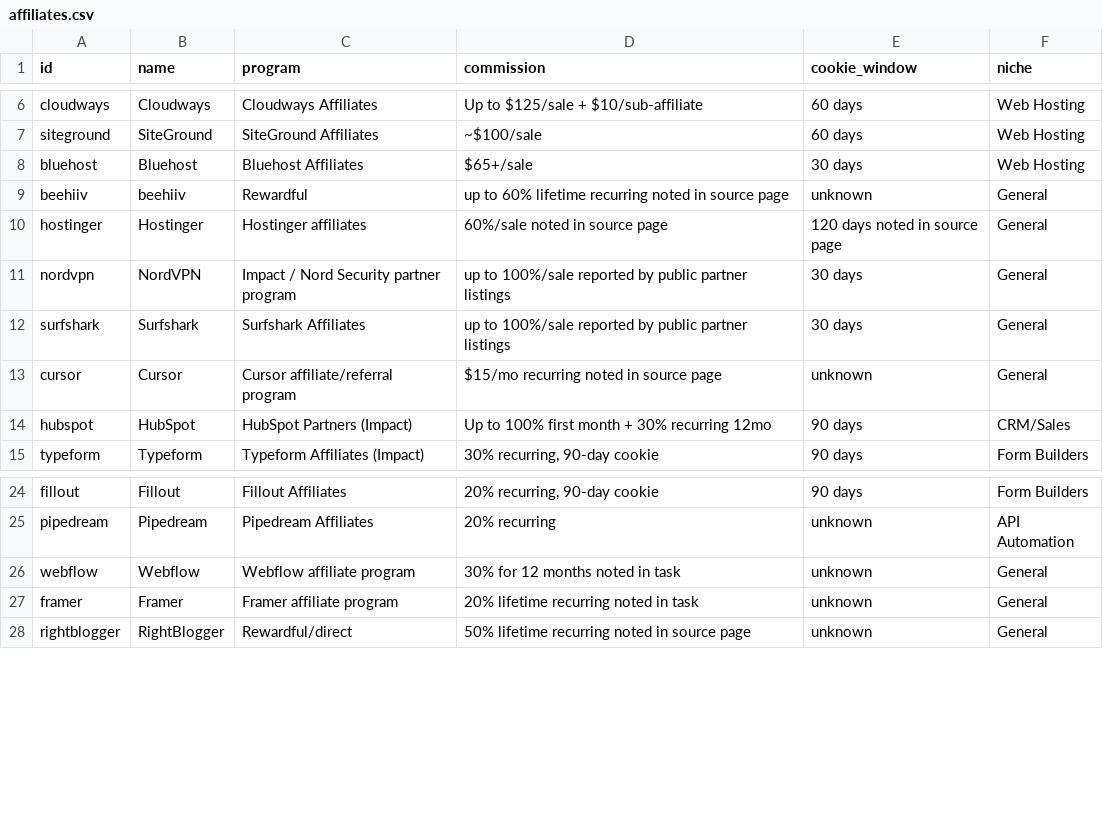
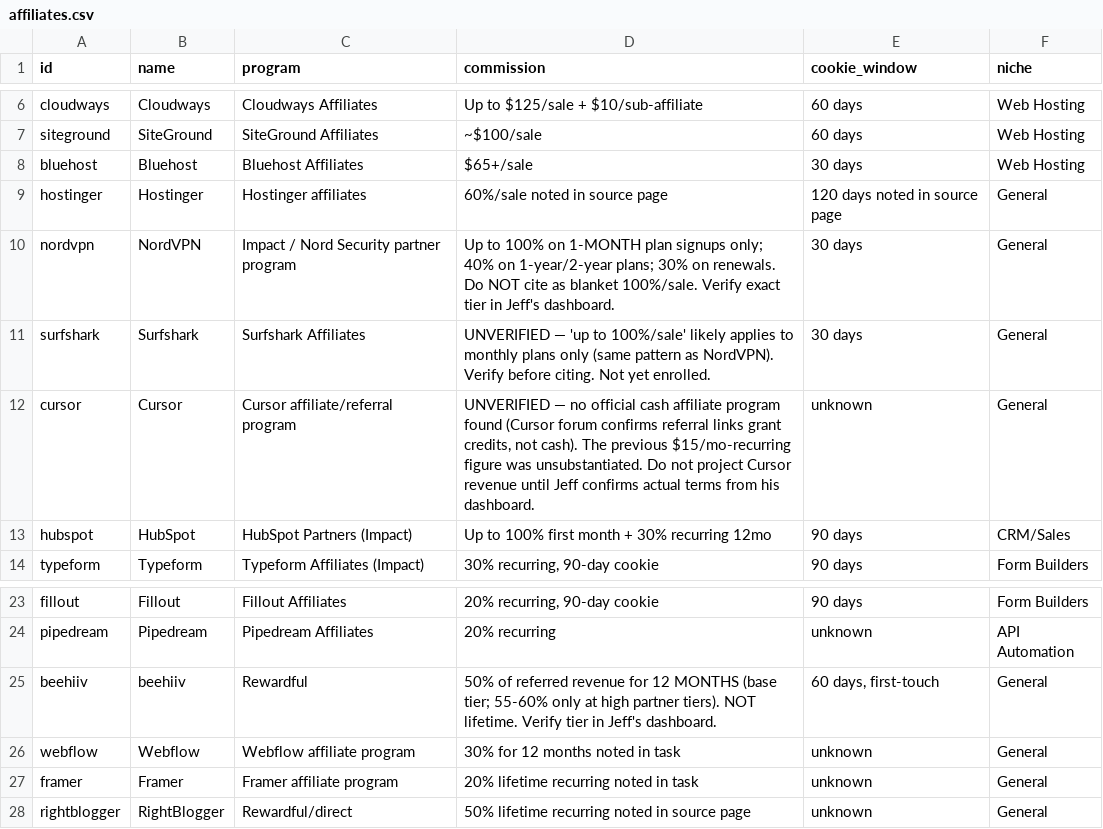
Before and after one commit to scout-ai-bot/workflow-pack-lab, a CSV file: data/affiliates.csv, drawn as a sheet; only a part is shown, gaps mark what is left out.

Commit message:
fix: correct false affiliate commission claims (NordVPN tiers, beehiiv 50%/12mo not lifetime, Cursor has no cash program)

```diff
--- a/data/affiliates.csv
+++ b/data/affiliates.csv
@@ -8,7 +8,6 @@ siteground,SiteGround,SiteGround Affiliates,~$100/sale,60 days,Web Hosting
 bluehost,Bluehost,Bluehost Affiliates,$65+/sale,30 days,Web Hosting
-beehiiv,beehiiv,Rewardful,up to 60% lifetime recurring noted in source page,unknown,General
 hostinger,Hostinger,Hostinger affiliates,60%/sale noted in source page,120 days noted in source page,General
-nordvpn,NordVPN,Impact / Nord Security partner program,up to 100%/sale reported by public partner listings,30 days,General
-surfshark,Surfshark,Surfshark Affiliates,up to 100%/sale reported by public partner listings,30 days,General
-cursor,Cursor,Cursor affiliate/referral program,$15/mo recurring noted in source page,unknown,General
+nordvpn,NordVPN,Impact / Nord Security partner program,Up to 100% on 1-MONTH plan signups only; 40% on 1-year/2-year plans; 30% on renewals. Do NOT cite as blanket 100%/sale. Verify exact tier in Jeff's dashboard.,30 days,General
+surfshark,Surfshark,Surfshark Affiliates,UNVERIFIED — 'up to 100%/sale' likely applies to monthly plans only (same pattern as NordVPN). Verify before citing. Not yet enrolled.,30 days,General
+cursor,Cursor,Cursor affiliate/referral program,"UNVERIFIED — no official cash affiliate program found (Cursor forum confirms referral links grant credits, not cash). The previous $15/mo-recurring figure was unsubstantiated. Do not project Cursor revenue until Jeff confirms actual terms from his dashboard.",unknown,General
 hubspot,HubSpot,HubSpot Partners (Impact),Up to 100% first month + 30% recurring 12mo,90 days,CRM/Sales
@@ -25,2 +24,3 @@ fillout,Fillout,Fillout Affiliates,"20% recurring, 90-day cookie",90 days,Form B
 pipedream,Pipedream,Pipedream Affiliates,20% recurring,unknown,API Automation
+beehiiv,beehiiv,Rewardful,50% of referred revenue for 12 MONTHS (base tier; 55-60% only at high partner tiers). NOT lifetime. Verify tier in Jeff's dashboard.,"60 days, first-touch",General
 webflow,Webflow,Webflow affiliate program,30% for 12 months noted in task,unknown,General
```
Also changed, not shown: data/programs-by-niche/general.csv, 11 other files.
